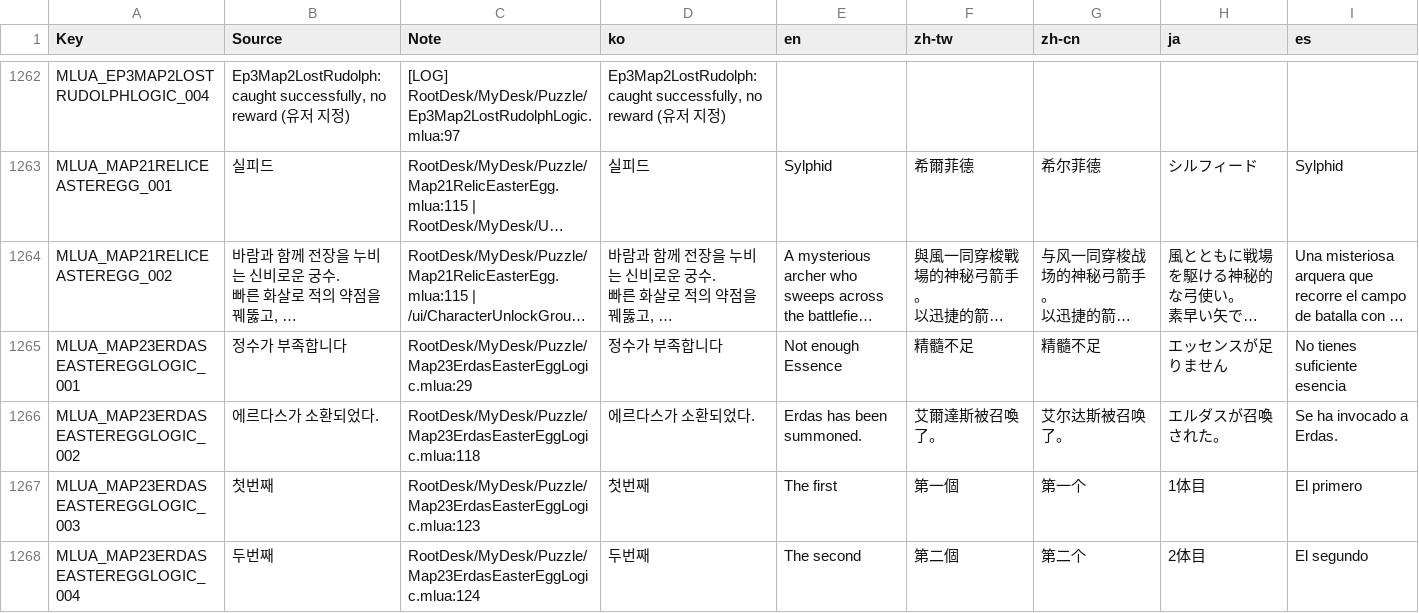
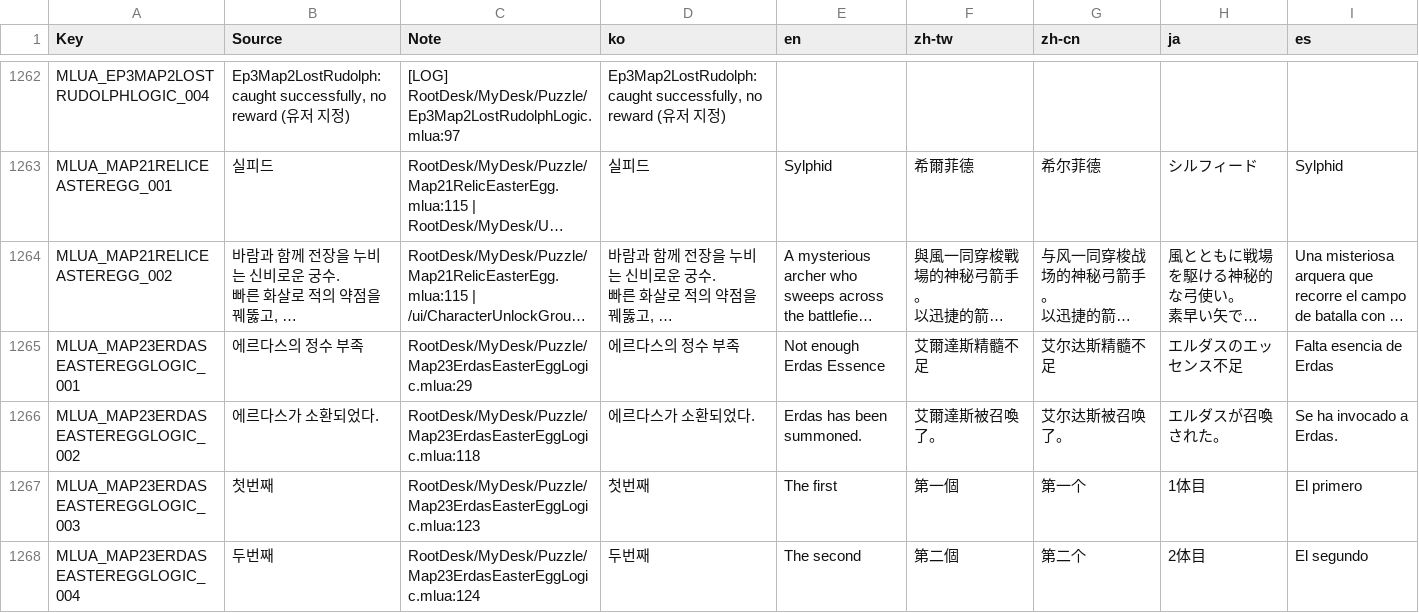
Before and after one commit to kiiiiimhj/Maple_deck, a CSV file: Maple_Story_Deck/RootDesk/MyDesk/Localization/GameText.csv, drawn as a sheet; only a part is shown, gaps mark what is left out; long unchanged cells end in …; the diff names each change by its address in the sheet, - before the commit and + after, or states it on an @@ line.

```diff
--- a/Maple_Story_Deck/RootDesk/MyDesk/Localization/GameText.csv
+++ b/Maple_Story_Deck/RootDesk/MyDesk/Localization/GameText.csv
-B1265 (Source): 정수가 부족합니다
+B1265 (Source): 에르다스의 정수 부족
-D1265 (ko): 정수가 부족합니다
+D1265 (ko): 에르다스의 정수 부족
-E1265 (en): Not enough Essence
+E1265 (en): Not enough Erdas Essence
-F1265 (zh-tw): 精髓不足
+F1265 (zh-tw): 艾爾達斯精髓不足
-G1265 (zh-cn): 精髓不足
+G1265 (zh-cn): 艾尔达斯精髓不足
-H1265 (ja): エッセンスが足りません
+H1265 (ja): エルダスのエッセンス不足
-I1265 (es): No tienes suficiente esencia
+I1265 (es): Falta esencia de Erdas
```
Also changed, not shown: 20 other files.
